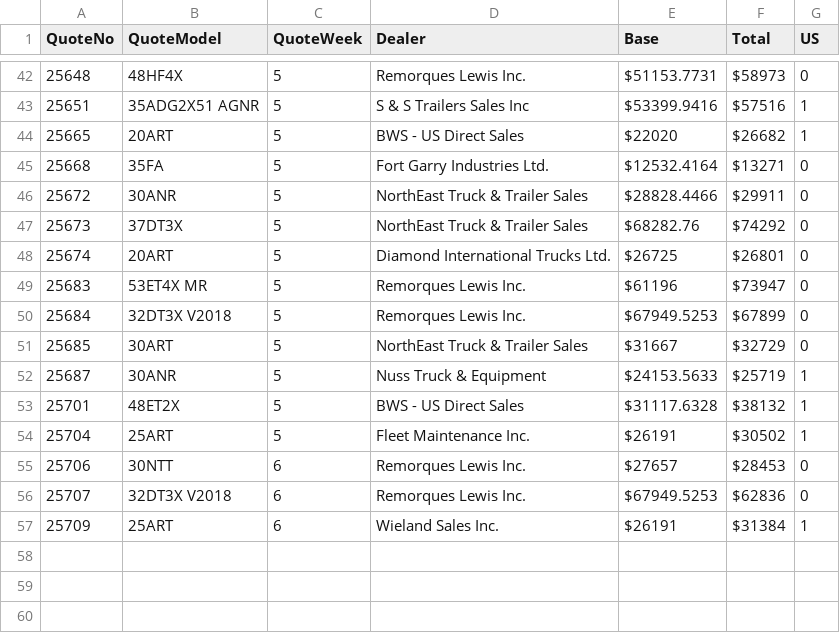
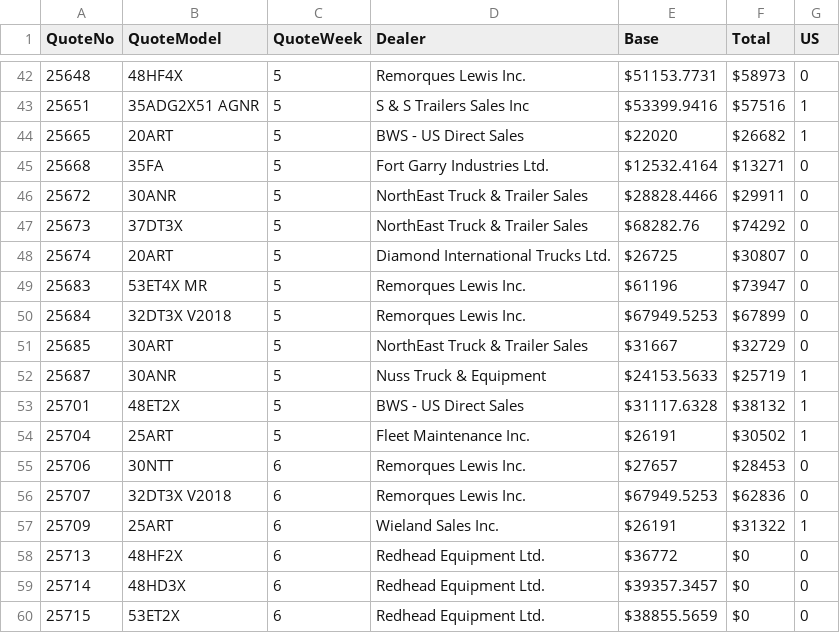
Before and after one commit to abriggs914/BWS, a CSV file: QuoteHistory/data.csv, drawn as a sheet; only a part is shown, gaps mark what is left out.

```diff
--- a/QuoteHistory/data.csv
+++ b/QuoteHistory/data.csv
@@ -47,3 +47,3 @@ QuoteNo, QuoteModel, QuoteWeek, Dealer, Base, Total, US
 25673, 37DT3X, 5, NorthEast Truck & Trailer Sales, $68282.76, $74292, 0
-25674, 20ART, 5, Diamond International Trucks Ltd., $26725, $26801, 0
+25674, 20ART, 5, Diamond International Trucks Ltd., $26725, $30807, 0
 25683, 53ET4X MR, 5, Remorques Lewis Inc., $61196, $73947, 0
@@ -56,2 +56,5 @@ QuoteNo, QuoteModel, QuoteWeek, Dealer, Base, Total, US
 25707, 32DT3X V2018, 6, Remorques Lewis Inc., $67949.5253, $62836, 0
-25709, 25ART, 6, Wieland Sales Inc., $26191, $31384, 1
+25709, 25ART, 6, Wieland Sales Inc., $26191, $31322, 1
+25713, 48HF2X, 6, Redhead Equipment Ltd., $36772, $0, 0
+25714, 48HD3X, 6, Redhead Equipment Ltd., $39357.3457, $0, 0
+25715, 53ET2X, 6, Redhead Equipment Ltd., $38855.5659, $0, 0
```
Also changed, not shown: 1 other file.
